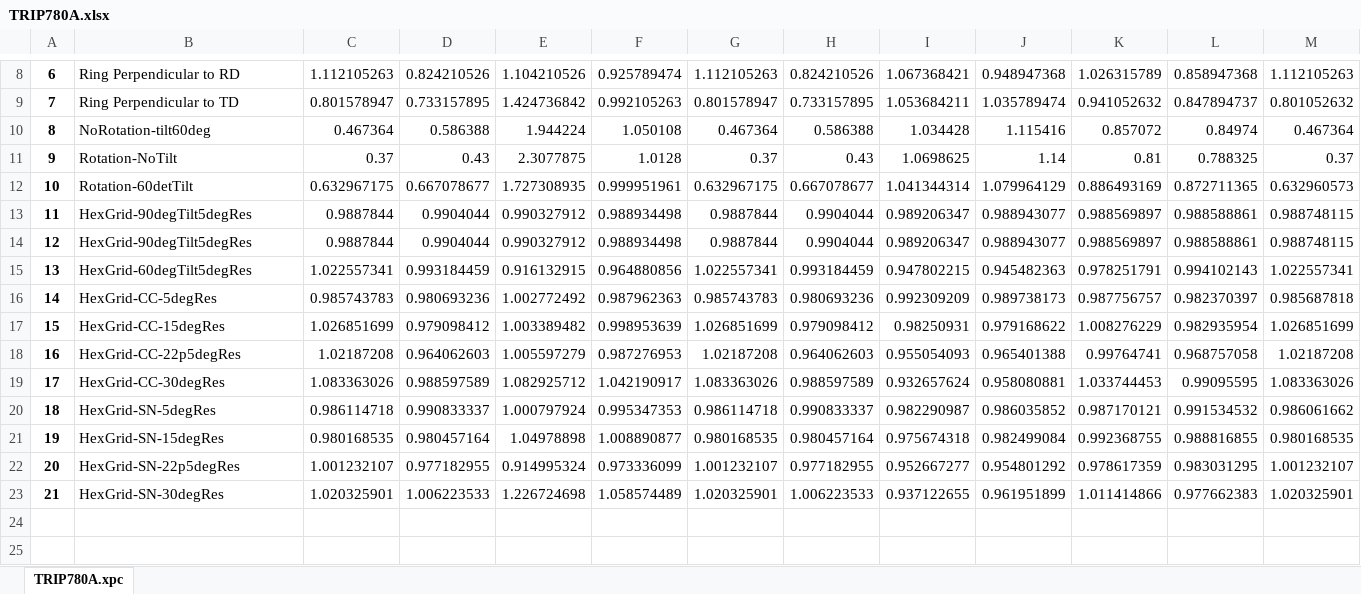
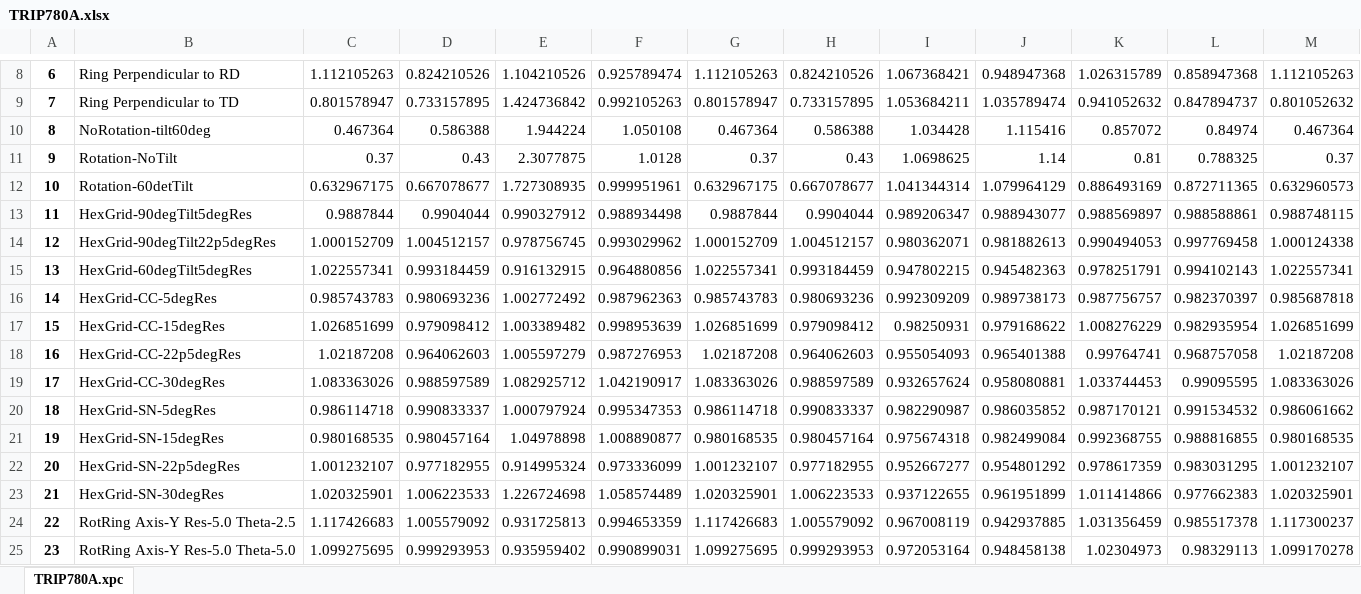
Before and after one commit to usnistgov/Texture-Sampling-PhaseMeasurement-BiasErrors, an Excel workbook: JupyterNotebooks/AveragedIntensites-Exp/TRIP780A.xlsx, sheet TRIP780A.xpc, drawn as a sheet; only a part is shown, gaps mark what is left out; values as stored, in another font and other column widths than the file's, no borders; removed rows and columns are numbered as before the commit, all else as after; rows hold the shown columns only; the diff names each change by its address in the sheet, - before the commit and + after, or states it on an @@ line.

```diff
--- a/JupyterNotebooks/AveragedIntensites-Exp/TRIP780A.xlsx (sheet TRIP780A.xpc)
+++ b/JupyterNotebooks/AveragedIntensites-Exp/TRIP780A.xlsx (sheet TRIP780A.xpc)
-row 14: 12 | HexGrid-90degTilt5degRes | 0.9887844 | 0.9904044 | 0.990327912 | 0.988934498 | 0.9887844 | 0.9904044 | 0.989206347 | 0.988943077 | 0.988569897 | 0.988588861 | 0.988748115
+row 14: 12 | HexGrid-90degTilt22p5degRes | 1.000152709 | 1.004512157 | 0.978756745 | 0.993029962 | 1.000152709 | 1.004512157 | 0.980362071 | 0.981882613 | 0.990494053 | 0.997769458 | 1.000124338
+row 24: 22 | RotRing Axis-Y Res-5.0 Theta-2.5 | 1.117426683 | 1.005579092 | 0.931725813 | 0.994653359 | 1.117426683 | 1.005579092 | 0.967008119 | 0.942937885 | 1.031356459 | 0.985517378 | 1.117300237
+row 25: 23 | RotRing Axis-Y Res-5.0 Theta-5.0 | 1.099275695 | 0.999293953 | 0.935959402 | 0.990899031 | 1.099275695 | 0.999293953 | 0.972053164 | 0.948458138 | 1.02304973 | 0.98329113 | 1.099170278
```
Also changed, not shown: JupyterNotebooks/AveragedIntensites-Exp/TRIP700A.xlsx, JupyterNotebooks/AveragedIntensites-Exp/TRIP700F.xlsx, 36 other files.
